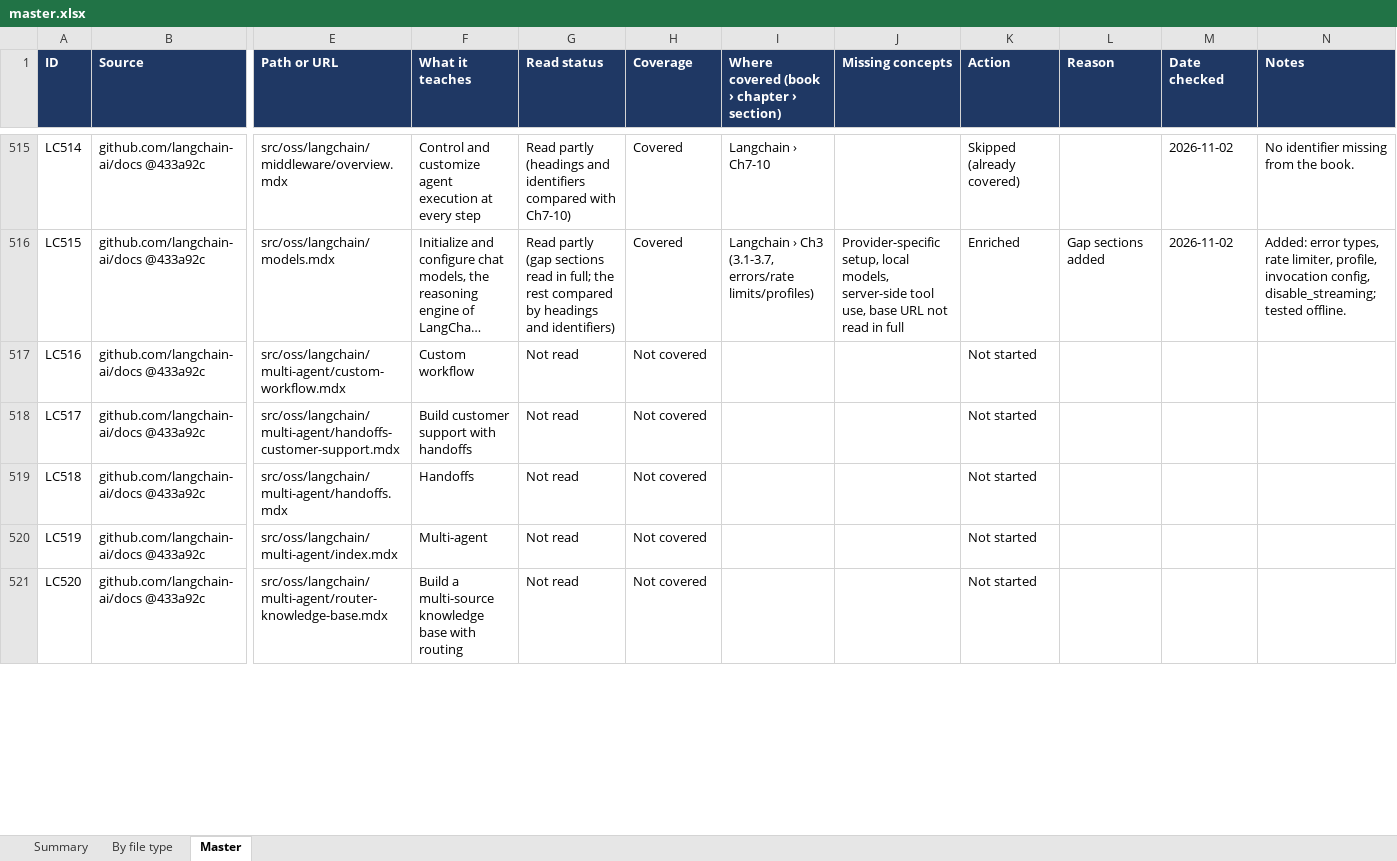
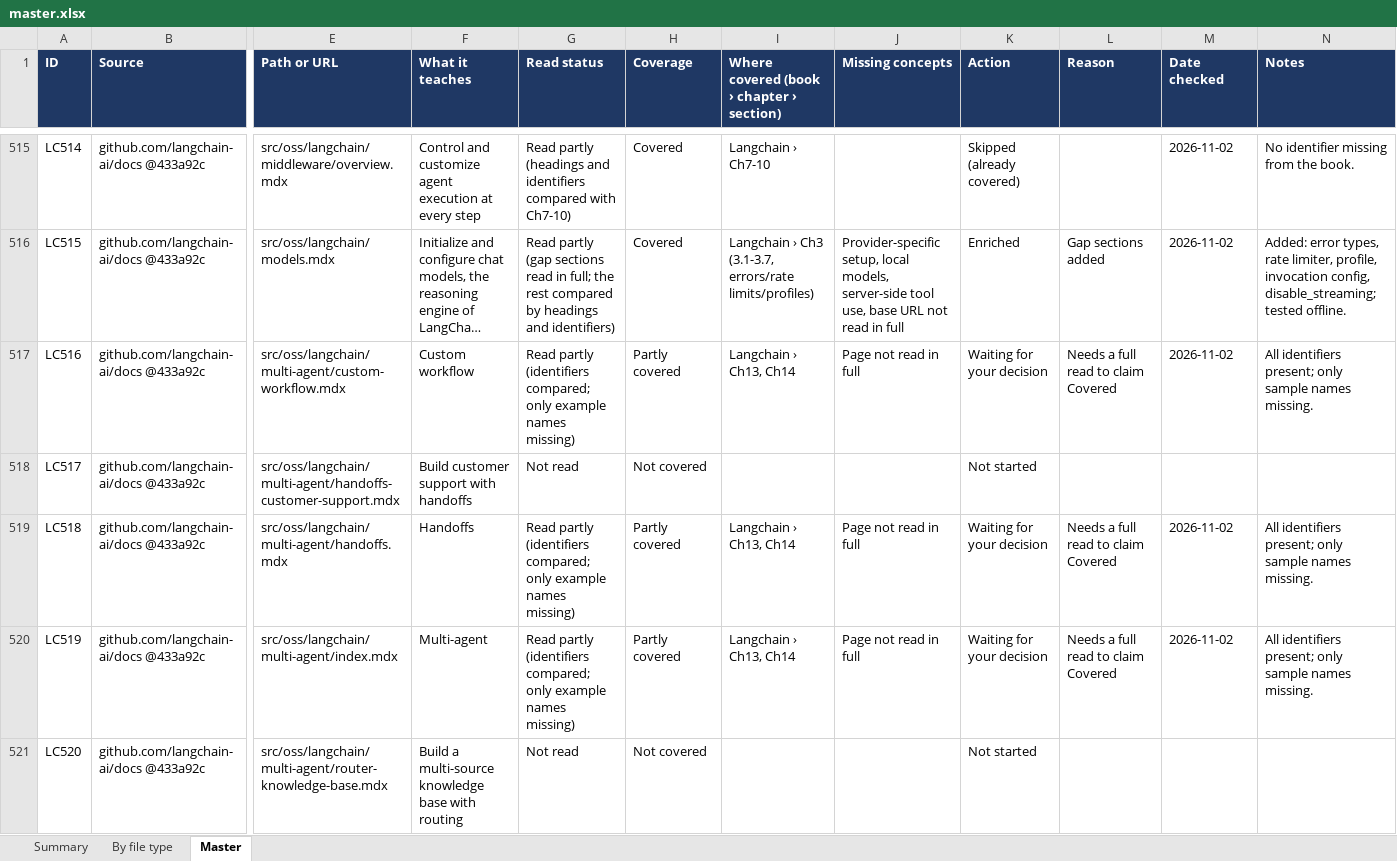
Before and after one commit to kiaanwankhede/MyNotes, an Excel workbook: master/master.xlsx, sheet Master, drawn as a sheet; only a part is shown, gaps mark what is left out; long unchanged cells end in …; values as stored, in another font and other column widths than the file's, no borders; charts and pictures not drawn; the diff covers the shown part only; the diff names each change by its address in the sheet, - before the commit and + after, or states it on an @@ line.

```diff
--- a/master/master.xlsx (sheet Master)
+++ b/master/master.xlsx (sheet Master)
-G517 (Read status): Not read
+G517 (Read status): Read partly (identifiers compared; only example names missing)
-H517 (Coverage): Not covered
+H517 (Coverage): Partly covered
-I517: (empty)
+I517: Langchain › Ch13, Ch14
-J517 (Missing concepts): (empty)
+J517 (Missing concepts): Page not read in full
-K517 (Action): Not started
+K517 (Action): Waiting for your decision
-L517 (Reason): (empty)
+L517 (Reason): Needs a full read to claim Covered
-M517 (Date checked): (empty)
+M517 (Date checked): 2026-11-02
-N517 (Notes): (empty)
+N517 (Notes): All identifiers present; only sample names missing.
-G519:G520 (Read status): Not read
+G519:G520 (Read status): Read partly (identifiers compared; only example names missing)
-H519:H520 (Coverage): Not covered
+H519:H520 (Coverage): Partly covered
-I519:I520: (empty)
+I519:I520: Langchain › Ch13, Ch14
-J519:J520 (Missing concepts): (empty)
+J519:J520 (Missing concepts): Page not read in full
-K519:K520 (Action): Not started
+K519:K520 (Action): Waiting for your decision
-L519:L520 (Reason): (empty)
+L519:L520 (Reason): Needs a full read to claim Covered
-M519:M520 (Date checked): (empty)
+M519:M520 (Date checked): 2026-11-02
-N519:N520 (Notes): (empty)
+N519:N520 (Notes): All identifiers present; only sample names missing.
```
Also changed, not shown: 58 edited cells elsewhere in this sheet, sheet By file type, 1 other file.
